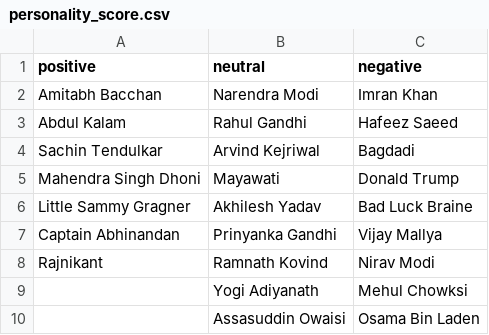
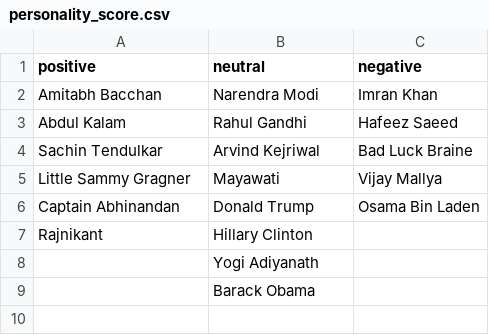
Before and after one commit to Chinnmay/Meme-Sentiment, a CSV file: controllers/personality_score.csv, drawn as a sheet.

Commit message:
Personality Status Excel File Updated

```diff
--- a/controllers/personality_score.csv
+++ b/controllers/personality_score.csv
@@ -3,8 +3,7 @@ Amitabh Bacchan,Narendra Modi,Imran Khan
 Abdul Kalam,Rahul Gandhi,Hafeez Saeed
-Sachin Tendulkar,Arvind Kejriwal,Bagdadi
-Mahendra Singh Dhoni,Mayawati,Donald Trump
-Little Sammy Gragner,Akhilesh Yadav,Bad Luck Braine
-Captain Abhinandan,Prinyanka Gandhi,Vijay Mallya
-Rajnikant,Ramnath Kovind,Nirav Modi
-,Yogi Adiyanath,Mehul Chowksi
-,Assasuddin Owaisi,Osama Bin Laden
+Sachin Tendulkar,Arvind Kejriwal,Bad Luck Braine
+Little Sammy Gragner,Mayawati,Vijay Mallya
+Captain Abhinandan,Donald Trump,Osama Bin Laden
+Rajnikant,Hillary Clinton,
+,Yogi Adiyanath,
+,Barack Obama,
```
Also changed, not shown: 1 other file.
